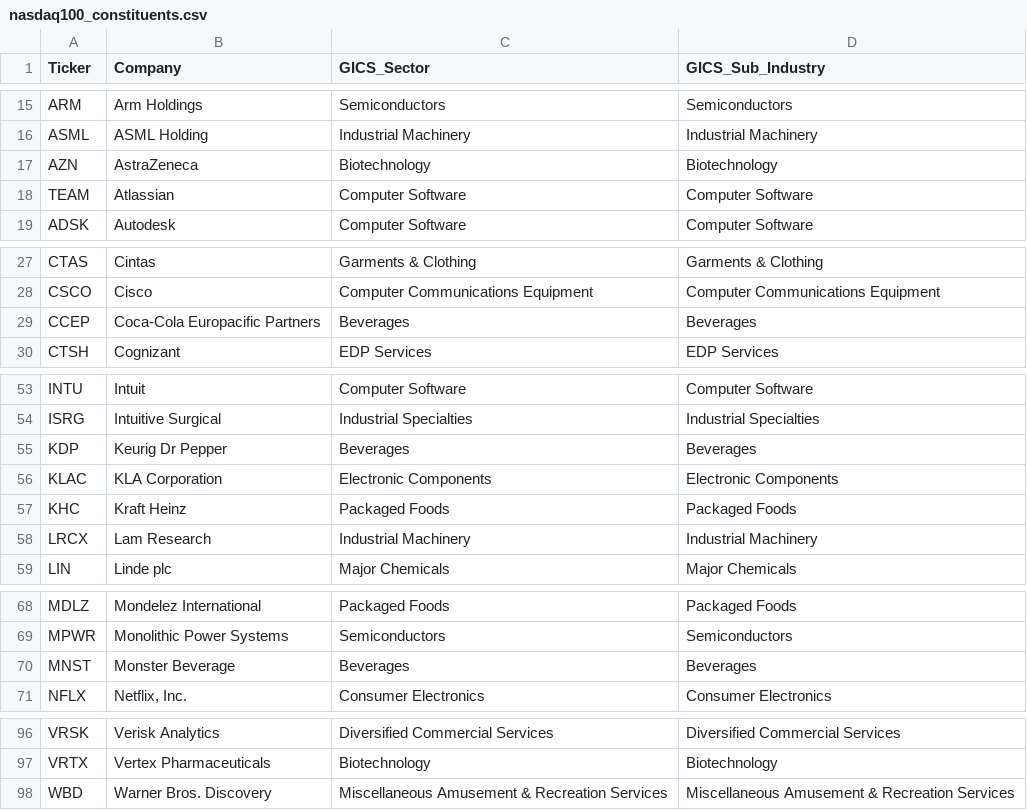
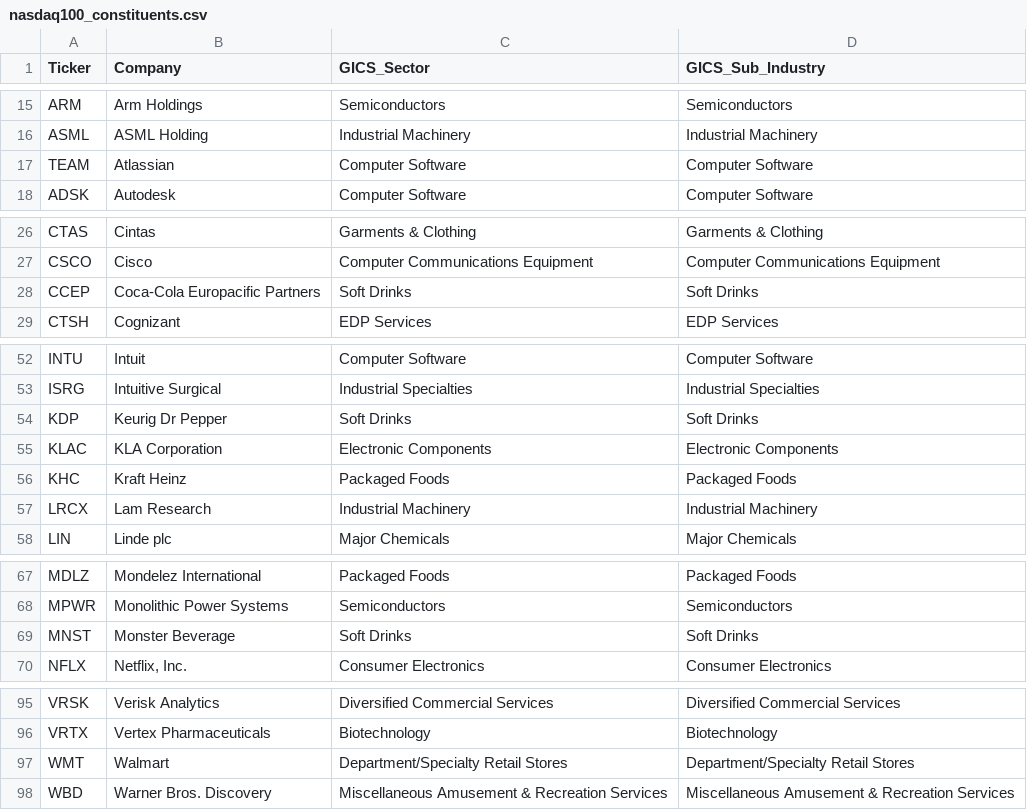
Before and after one commit to Gary-Strauss/NASDAQ100_Constituents, a CSV file: data/nasdaq100_constituents.csv, drawn as a sheet; only a part is shown, gaps mark what is left out; the diff covers the shown part only.

```diff
--- a/data/nasdaq100_constituents.csv
+++ b/data/nasdaq100_constituents.csv
@@ -16,3 +16,2 @@ ARM,Arm Holdings,Semiconductors,Semiconductors
 ASML,ASML Holding,Industrial Machinery,Industrial Machinery
-AZN,AstraZeneca,Biotechnology,Biotechnology
 TEAM,Atlassian,Computer Software,Computer Software
@@ -28,3 +27,3 @@ CTAS,Cintas,Garments & Clothing,Garments & Clothing
 CSCO,Cisco,Computer Communications Equipment,Computer Communications Equipment
-CCEP,Coca-Cola Europacific Partners,Beverages,Beverages
+CCEP,Coca-Cola Europacific Partners,Soft Drinks,Soft Drinks
 CTSH,Cognizant,EDP Services,EDP Services
@@ -54,3 +53,3 @@ INTU,Intuit,Computer Software,Computer Software
 ISRG,Intuitive Surgical,Industrial Specialties,Industrial Specialties
-KDP,Keurig Dr Pepper,Beverages,Beverages
+KDP,Keurig Dr Pepper,Soft Drinks,Soft Drinks
 KLAC,KLA Corporation,Electronic Components,Electronic Components
@@ -69,3 +68,3 @@ MDLZ,Mondelez International,Packaged Foods,Packaged Foods
 MPWR,Monolithic Power Systems,Semiconductors,Semiconductors
-MNST,Monster Beverage,Beverages,Beverages
+MNST,Monster Beverage,Soft Drinks,Soft Drinks
 NFLX,"Netflix, Inc.",Consumer Electronics,Consumer Electronics
@@ -97,2 +96,3 @@ VRSK,Verisk Analytics,Diversified Commercial Services,Diversified Commercial Ser
 VRTX,Vertex Pharmaceuticals,Biotechnology,Biotechnology
+WMT,Walmart,Department/Specialty Retail Stores,Department/Specialty Retail Stores
 WBD,Warner Bros. Discovery,Miscellaneous Amusement & Recreation Services,Miscellaneous Amusement & Recreation Services
```
Also changed, not shown: 2 edited cells elsewhere in this file, 1 other file.
